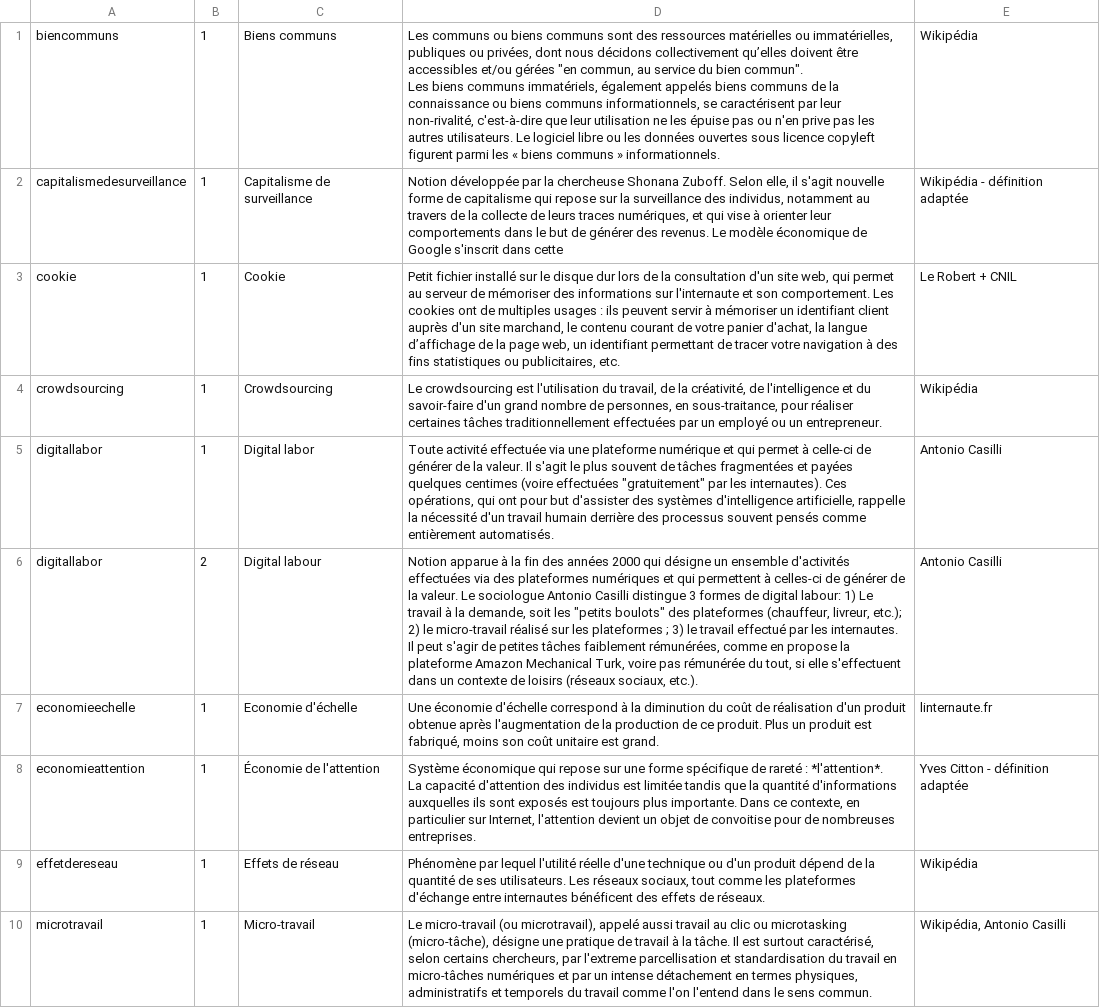
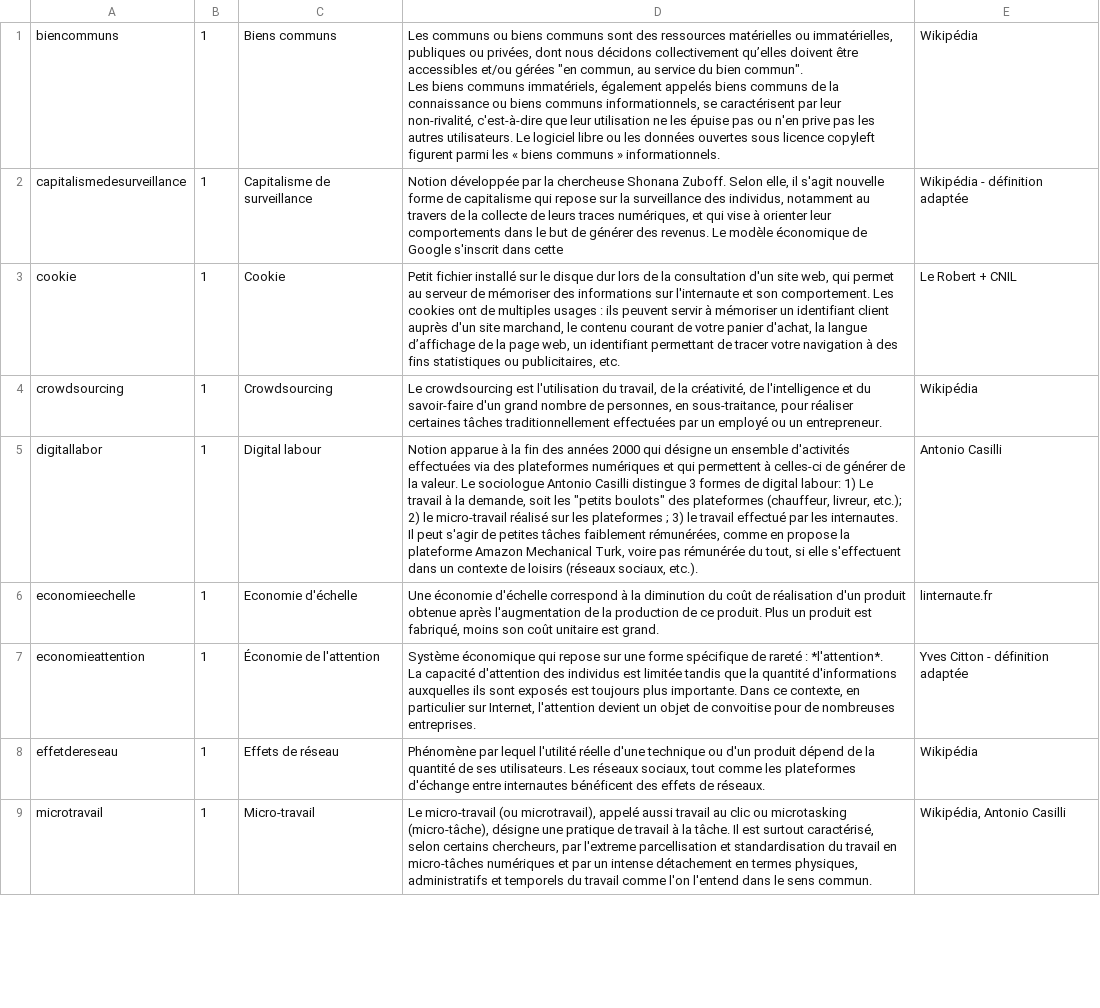
Before and after one commit to edunumsec2/book, a CSV file: config/glossaire.csv, drawn as a sheet; only a part is shown; the diff covers the shown part only.

Commit message:
Modifs glossaire

```diff
--- a/config/glossaire.csv
+++ b/config/glossaire.csv
@@ -5,6 +5,5 @@ cookie,1,Cookie,"Petit fichier installé sur le disque dur lors de la consultati
 crowdsourcing,1,Crowdsourcing,"Le crowdsourcing est l'utilisation du travail, de la créativité, de l'intelligence et du savoir-faire d'un grand nombre de personnes, en sous-traitance, pour réaliser certaines tâches traditionnellement effectuées par un employé ou un entrepreneur. ",Wikipédia
-digitallabor,1,Digital labor,"Toute activité effectuée via une plateforme numérique et qui permet à celle-ci de générer de la valeur. Il s'agit le plus souvent de tâches fragmentées et payées quelques centimes (voire effectuées ""gratuitement"" par les internautes). Ces opérations, qui ont pour but d'assister des systèmes d'intelligence artificielle, rappelle la nécessité d'un travail humain derrière des processus souvent pensés comme entièrement automatisés.",Antonio Casilli
-digitallabor,2,Digital labour,"Notion apparue à la fin des années 2000 qui désigne un ensemble d'activités effectuées via des plateformes numériques et qui permettent à celles-ci de générer de la valeur. Le sociologue Antonio Casilli distingue 3 formes de digital labour: 1) Le travail à la demande, soit les ""petits boulots"" des plateformes (chauffeur, livreur, etc.); 2) le micro-travail réalisé sur les plateformes ; 3) le travail effectué par les internautes.
-
-Il peut s'agir de petites tâches faiblement rémunérées, comme en propose la plateforme Amazon Mechanical Turk, voire pas rémunérée du tout, si elle s'effectuent dans un contexte de loisirs (réseaux sociaux, etc.). ",Antonio Casilli
+digitallabor,1,Digital labour,"Notion apparue à la fin des années 2000 qui désigne un ensemble d'activités effectuées via des plateformes numériques et qui permettent à celles-ci de générer de la valeur. Le sociologue Antonio Casilli distingue 3 formes de digital labour: 1) Le travail à la demande, soit les ""petits boulots"" des plateformes (chauffeur, livreur, etc.); 2) le micro-travail réalisé sur les plateformes ; 3) le travail effectué par les internautes.
+
+Il peut s'agir de petites tâches faiblement rémunérées, comme en propose la plateforme Amazon Mechanical Turk, voire pas rémunérée du tout, si elle s'effectuent dans un contexte de loisirs (réseaux sociaux, etc.). ",Antonio Casilli
 economieechelle,1,Economie d'échelle,"Une économie d'échelle correspond à la diminution du coût de réalisation d'un produit obtenue après l'augmentation de la production de ce produit. Plus un produit est fabriqué, moins son coût unitaire est grand.",linternaute.fr
```
Also changed, not shown: 8 added rows and 2 edited cells elsewhere in this file, 1 other file.
